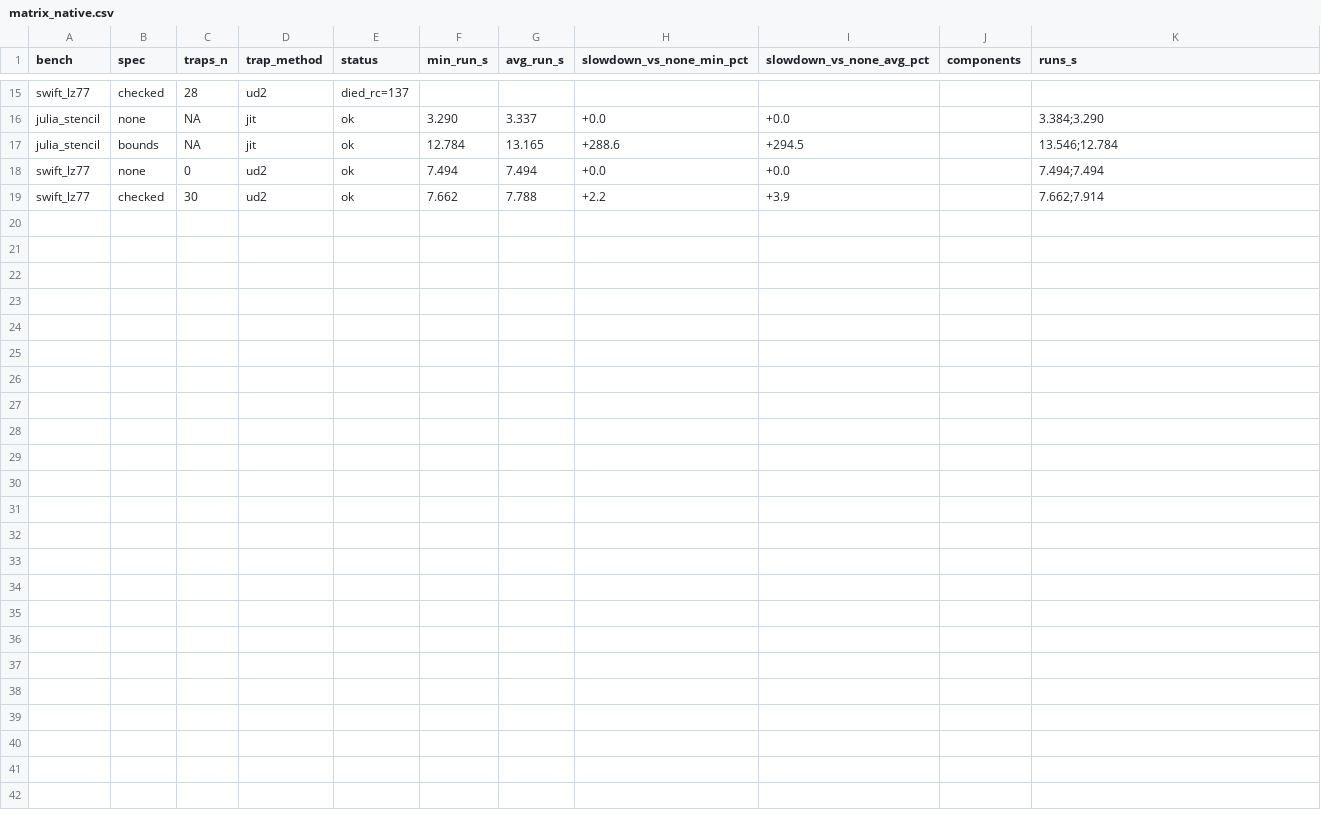
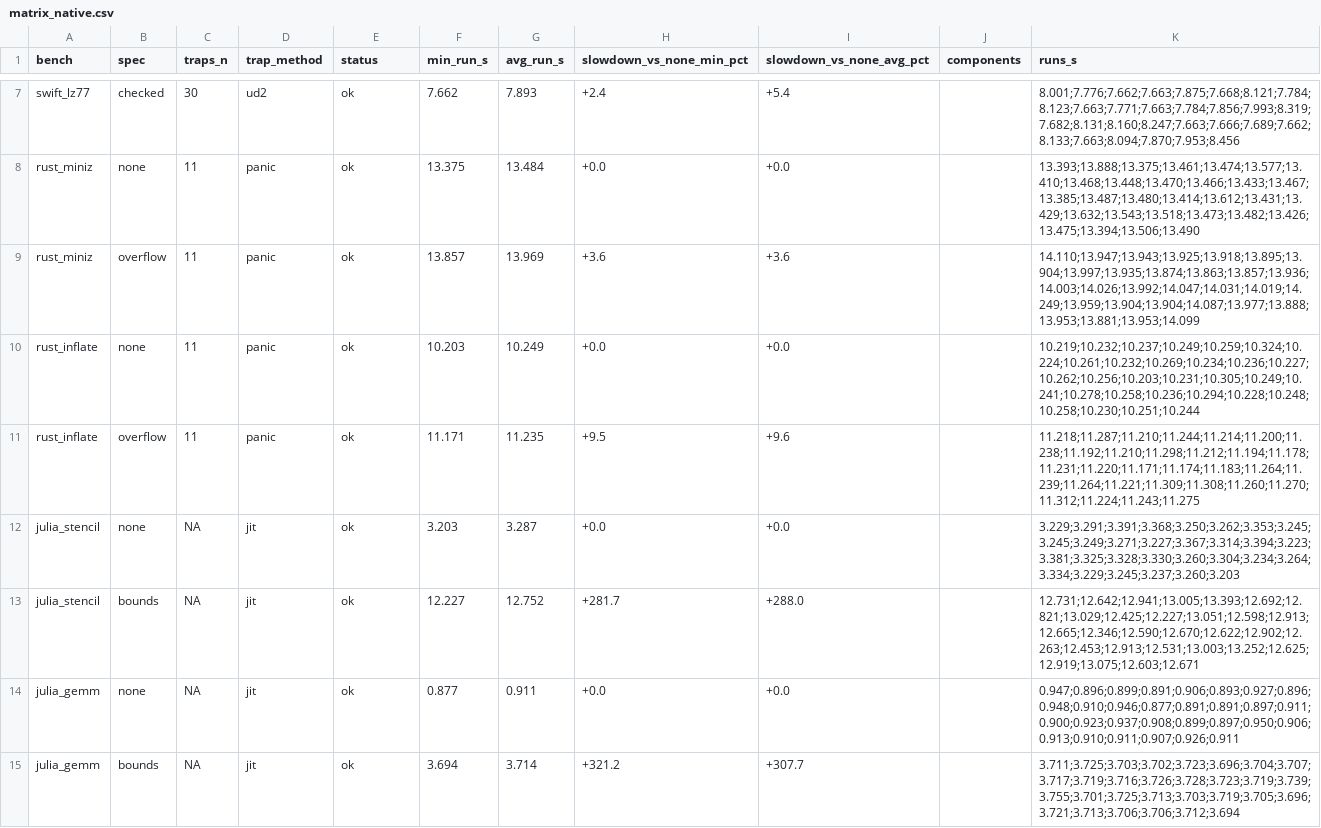
Before and after one commit to AmiraliE1380/ODeSSy, a CSV file: evaluation/matrix_native.csv, drawn as a sheet; only a part is shown, gaps mark what is left out; removed rows and columns are numbered as before the commit, all else as after; the diff covers the shown part only; the diff names each change by its address in the sheet, - before the commit and + after, or states it on an @@ line.

Commit message:
native-check matrix: swift/rust/julia, median-of-30 (c220g2, pinned, no-turbo)

```diff
--- a/evaluation/matrix_native.csv
+++ b/evaluation/matrix_native.csv
-C7 (traps_n): 28
+C7 (traps_n): 30
-E7 (status): died_rc=137
+E7 (status): ok
-F7 (min_run_s): (empty)
+F7 (min_run_s): 7.662
-G7 (avg_run_s): (empty)
+G7 (avg_run_s): 7.893
-H7 (slowdown_vs_none_min_pct): (empty)
+H7 (slowdown_vs_none_min_pct): +2.4
-I7 (slowdown_vs_none_avg_pct): (empty)
+I7 (slowdown_vs_none_avg_pct): +5.4
-K7 (runs_s): (empty)
+K7 (runs_s): 8.001;7.776;7.662;7.663;7.875;7.668;8.121;7.784;8.123;7.663;7.771;7.663;7.784;7.856;7.993;8.319;7.682;8.131;8.160;8.247;7.663;7.666;7.689;7.662;8.133;7.663;8.094;7.870;7.953;8.456
+row 8: rust_miniz | none | 11 | panic | ok | 13.375 | 13.484 | +0.0 | +0.0 |  | 13.393;13.888;13.375;13.461;13.474;13.577;13.410;13.468;13.448;13.470;13.466;13.433;13.467;13.385;13.487;13.480;13.414;13.612;13.431;13.429;13.632;13.543;13.518;13.473;13.482;13.426;13.475;13.394;13.506;13.490
+row 9: rust_miniz | overflow | 11 | panic | ok | 13.857 | 13.969 | +3.6 | +3.6 |  | 14.110;13.947;13.943;13.925;13.918;13.895;13.904;13.997;13.935;13.874;13.863;13.857;13.936;14.003;14.026;13.992;14.047;14.031;14.019;14.249;13.959;13.904;13.904;14.087;13.977;13.888;13.953;13.881;13.953;14.099
+row 10: rust_inflate | none | 11 | panic | ok | 10.203 | 10.249 | +0.0 | +0.0 |  | 10.219;10.232;10.237;10.249;10.259;10.324;10.224;10.261;10.232;10.269;10.234;10.236;10.227;10.262;10.256;10.203;10.231;10.305;10.249;10.241;10.278;10.258;10.236;10.294;10.228;10.248;10.258;10.230;10.251;10.244
+row 11: rust_inflate | overflow | 11 | panic | ok | 11.171 | 11.235 | +9.5 | +9.6 |  | 11.218;11.287;11.210;11.244;11.214;11.200;11.238;11.192;11.210;11.298;11.212;11.194;11.178;11.231;11.220;11.171;11.174;11.183;11.264;11.239;11.264;11.221;11.309;11.308;11.260;11.270;11.312;11.224;11.243;11.275
-F12 (min_run_s): 3.290
+F12 (min_run_s): 3.203
-G12 (avg_run_s): 3.337
+G12 (avg_run_s): 3.287
-K12 (runs_s): 3.384;3.290
+K12 (runs_s): 3.229;3.291;3.391;3.368;3.250;3.262;3.353;3.245;3.245;3.249;3.271;3.227;3.367;3.314;3.394;3.223;3.381;3.325;3.328;3.330;3.260;3.304;3.234;3.264;3.334;3.229;3.245;3.237;3.260;3.203
-F13 (min_run_s): 12.784
+F13 (min_run_s): 12.227
-G13 (avg_run_s): 13.165
+G13 (avg_run_s): 12.752
-H13 (slowdown_vs_none_min_pct): +288.6
+H13 (slowdown_vs_none_min_pct): +281.7
-I13 (slowdown_vs_none_avg_pct): +294.5
+I13 (slowdown_vs_none_avg_pct): +288.0
-K13 (runs_s): 13.546;12.784
+K13 (runs_s): 12.731;12.642;12.941;13.005;13.393;12.692;12.821;13.029;12.425;12.227;13.051;12.598;12.913;12.665;12.346;12.590;12.670;12.622;12.902;12.263;12.453;12.913;12.531;13.003;13.252;12.625;12.919;13.075;12.603;12.671
-row 18: swift_lz77 | none | 0 | ud2 | ok | 7.494 | 7.494 | +0.0 | +0.0 |  | 7.494;7.494
-row 19: swift_lz77 | checked | 30 | ud2 | ok | 7.662 | 7.788 | +2.2 | +3.9 |  | 7.662;7.914
+row 14: julia_gemm | none | NA | jit | ok | 0.877 | 0.911 | +0.0 | +0.0 |  | 0.947;0.896;0.899;0.891;0.906;0.893;0.927;0.896;0.948;0.910;0.946;0.877;0.891;0.891;0.897;0.911;0.900;0.923;0.937;0.908;0.899;0.897;0.950;0.906;0.913;0.910;0.911;0.907;0.926;0.911
+row 15: julia_gemm | bounds | NA | jit | ok | 3.694 | 3.714 | +321.2 | +307.7 |  | 3.711;3.725;3.703;3.702;3.723;3.696;3.704;3.707;3.717;3.719;3.716;3.726;3.728;3.723;3.719;3.739;3.755;3.701;3.725;3.713;3.703;3.719;3.705;3.696;3.721;3.713;3.706;3.706;3.712;3.694
```
Also changed, not shown: 8 removed rows and 21 edited cells elsewhere in this file, 4 other files.
